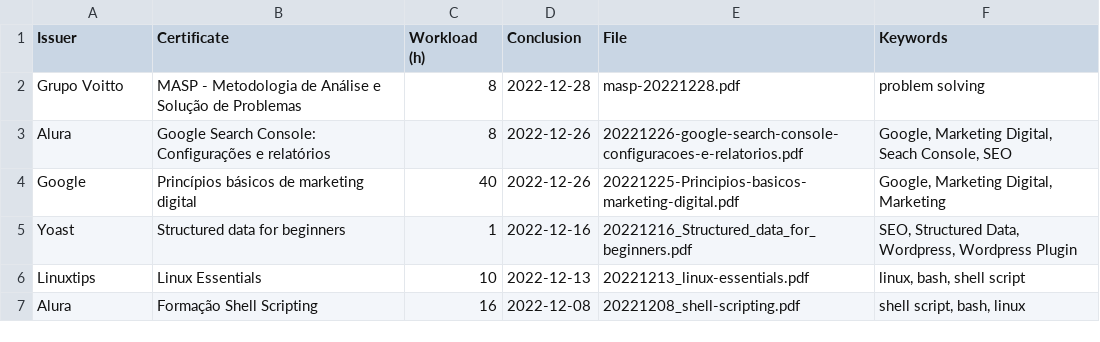
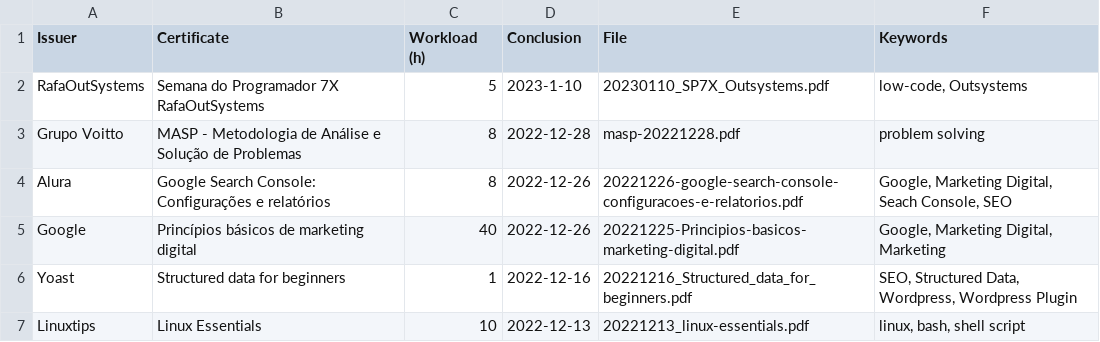
Before and after one commit to georgemaia/certificados-repo, a CSV file: files/certificados.csv, drawn as a sheet; only a part is shown; the shorter side is filled out with more unchanged rows.

Commit message:
Semena do Programador 7X RafaOutSystems

```diff
--- a/files/certificados.csv
+++ b/files/certificados.csv
@@ -1,2 +1,3 @@
 Issuer,Certificate,Workload (h),Conclusion,File,Keywords
+RafaOutSystems,Semana do Programador 7X RafaOutSystems,5,2023-1-10,20230110_SP7X_Outsystems.pdf,"low-code, Outsystems"
 Grupo Voitto,MASP - Metodologia de Análise e Solução de Problemas,8,2022-12-28,masp-20221228.pdf,"problem solving"
```
Also changed, not shown: 1 other file.
